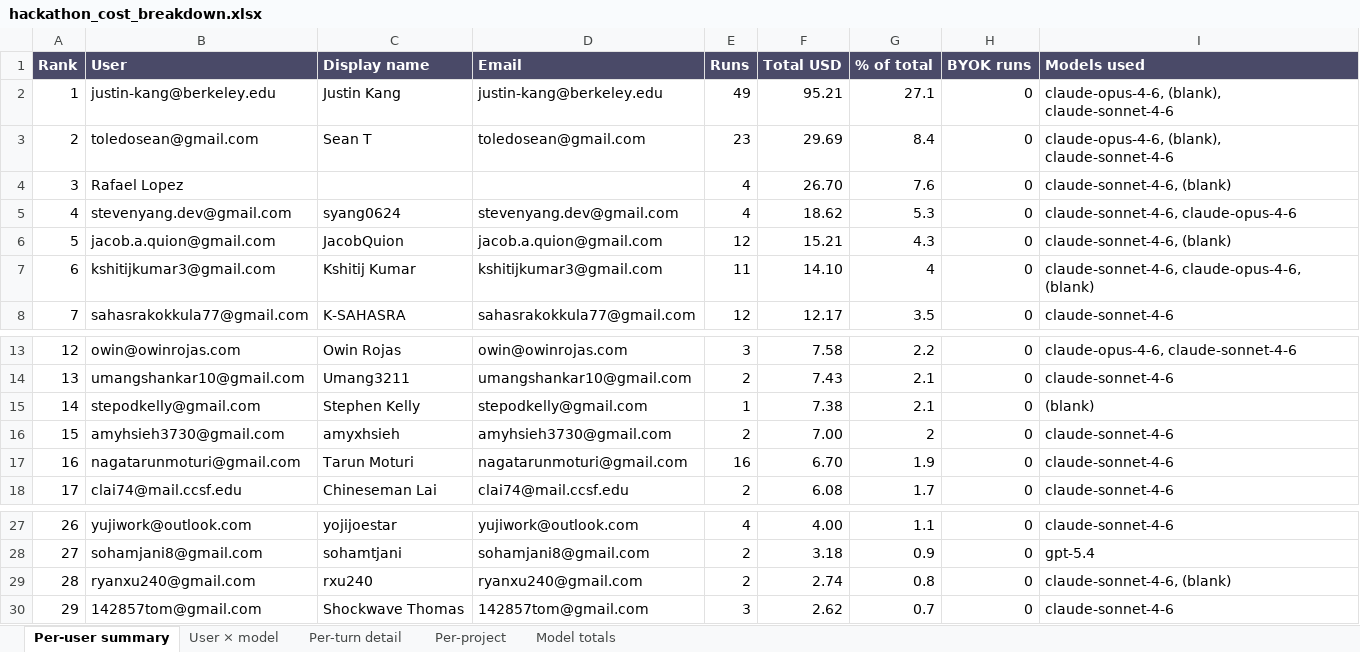
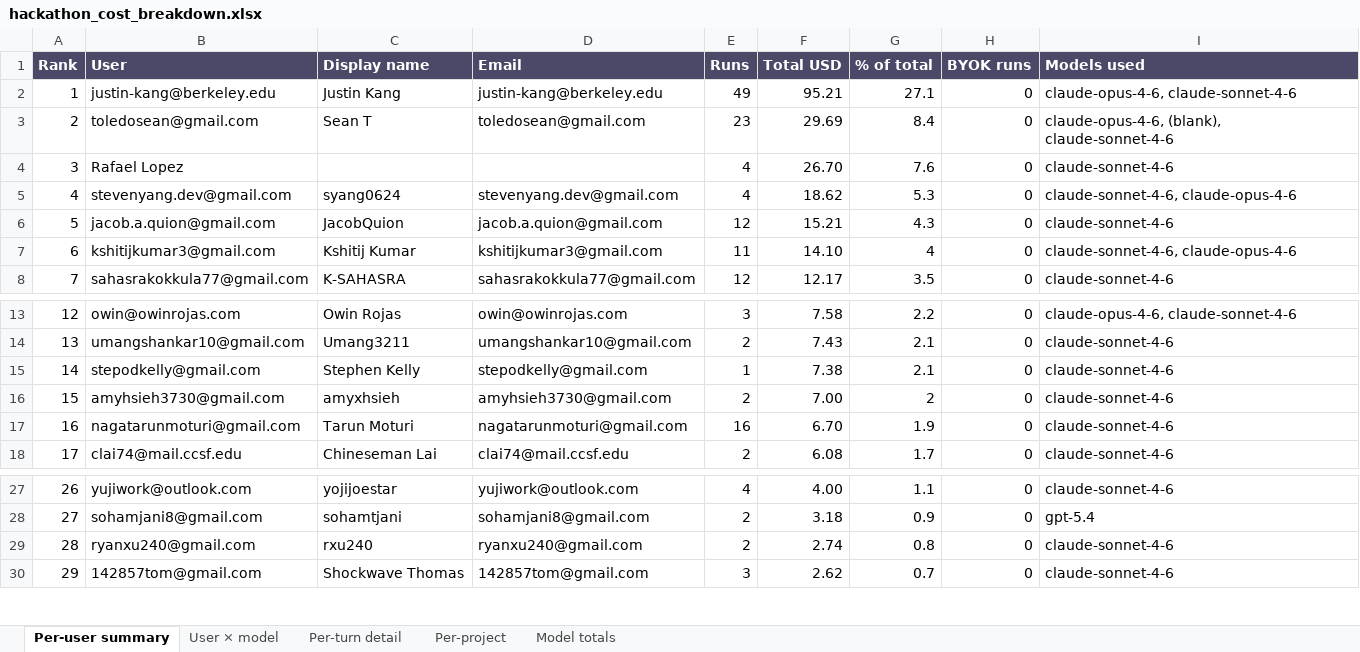
Before and after one commit to ahzan-dev/jac-ide-dashboard, an Excel workbook: reports/hackathon-2026-07-26/hackathon_cost_breakdown.xlsx, sheet Per-user summary, drawn as a sheet; only a part is shown, gaps mark what is left out; values as stored, in another font and other column widths than the file's, no borders; the diff names each change by its address in the sheet, - before the commit and + after, or states it on an @@ line.

```diff
--- a/reports/hackathon-2026-07-26/hackathon_cost_breakdown.xlsx (sheet Per-user summary)
+++ b/reports/hackathon-2026-07-26/hackathon_cost_breakdown.xlsx (sheet Per-user summary)
-I2 (Models used): claude-opus-4-6, (blank), claude-sonnet-4-6
+I2 (Models used): claude-opus-4-6, claude-sonnet-4-6
-I4 (Models used): claude-sonnet-4-6, (blank)
+I4 (Models used): claude-sonnet-4-6
-I6 (Models used): claude-sonnet-4-6, (blank)
+I6 (Models used): claude-sonnet-4-6
-I7 (Models used): claude-sonnet-4-6, claude-opus-4-6, (blank)
+I7 (Models used): claude-sonnet-4-6, claude-opus-4-6
-I15 (Models used): (blank)
+I15 (Models used): claude-sonnet-4-6
-I29 (Models used): claude-sonnet-4-6, (blank)
+I29 (Models used): claude-sonnet-4-6
```
Also changed, not shown: sheet User × model, sheet Per-turn detail, sheet Model totals, sheet Per-project, 2 other files.
